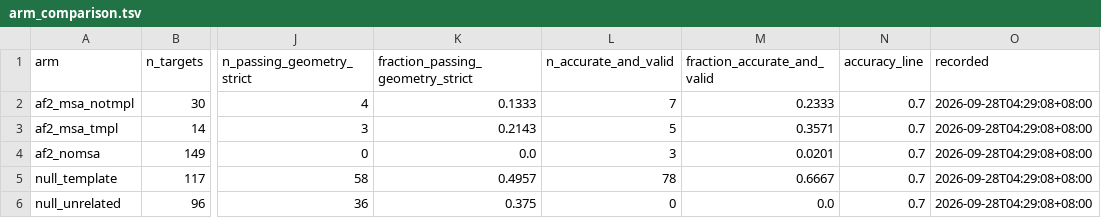
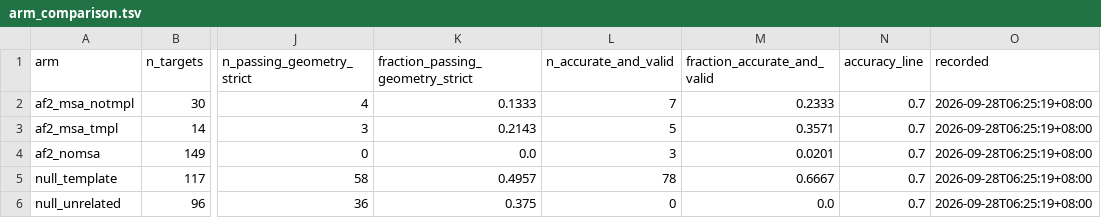
Before and after one commit to Qasim-Hussain-Code/colabfold_boltz_structure_confidence_pipeline, a TSV file: results/arm_comparison.tsv, drawn as a sheet; only a part is shown, gaps mark what is left out; the diff names each change by its address in the sheet, - before the commit and + after, or states it on an @@ line.

```diff
--- a/results/arm_comparison.tsv
+++ b/results/arm_comparison.tsv
-O2:O6 (recorded): 2026-09-28T04:29:08+08:00
+O2:O6 (recorded): 2026-09-28T06:25:19+08:00
```
Also changed, not shown: results/arm_pairs.tsv, results/calibration.tsv, 13 other files.
